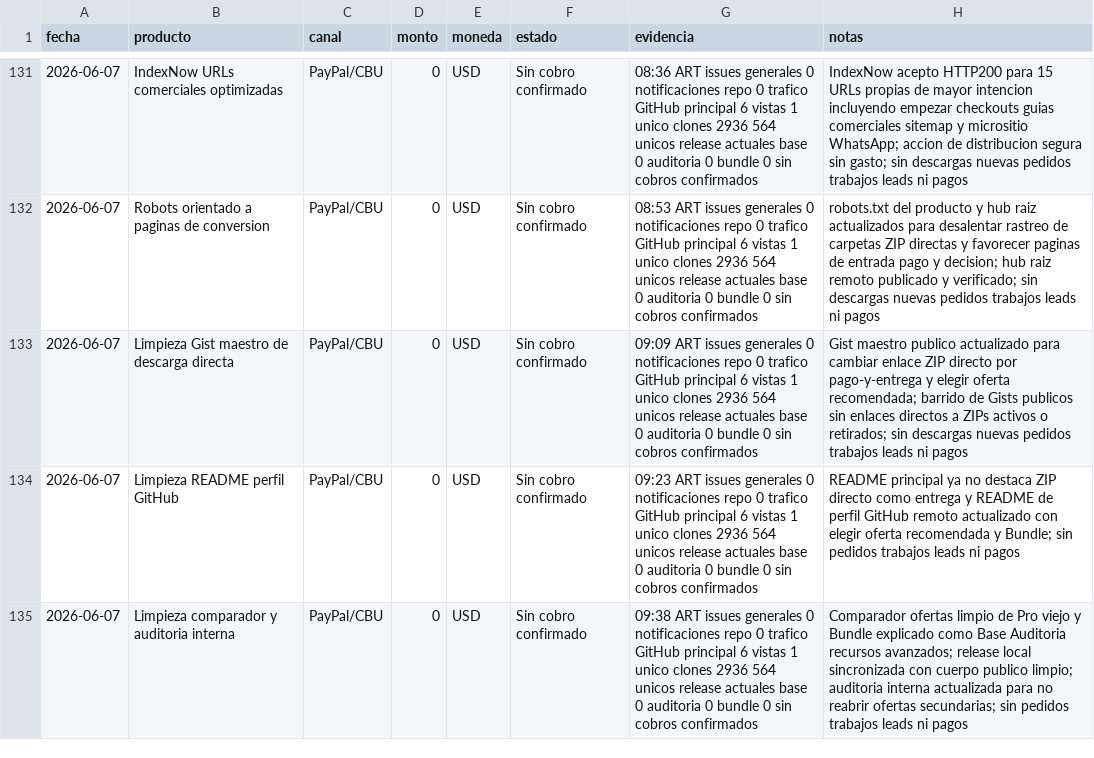
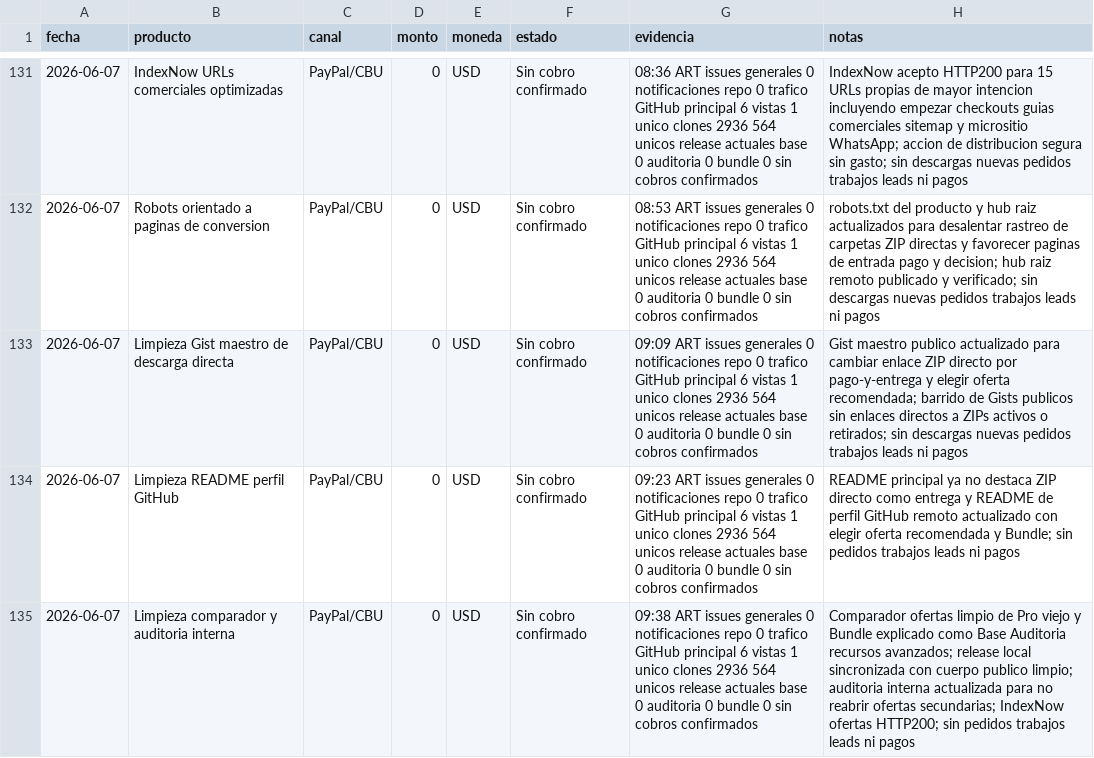
Before and after one commit to bozicovichsantiago20-oss/kit-vendedor-express, a CSV file: operacion/registro-cobros.csv, drawn as a sheet; only a part is shown, gaps mark what is left out.

Commit message:
Record comparison IndexNow ping

```diff
--- a/operacion/registro-cobros.csv
+++ b/operacion/registro-cobros.csv
@@ -134,2 +134,2 @@ fecha,producto,canal,monto,moneda,estado,evidencia,notas
 2026-06-07,Limpieza README perfil GitHub,PayPal/CBU,0,USD,Sin cobro confirmado,09:23 ART issues generales 0 notificaciones repo 0 trafico GitHub principal 6 vistas 1 unico clones 2936 564 unicos release actuales base 0 auditoria 0 bundle 0 sin cobros confirmados,README principal ya no destaca ZIP directo como entrega y README de perfil GitHub remoto actualizado con elegir oferta recomendada y Bundle; sin pedidos trabajos leads ni pagos
-2026-06-07,Limpieza comparador y auditoria interna,PayPal/CBU,0,USD,Sin cobro confirmado,09:38 ART issues generales 0 notificaciones repo 0 trafico GitHub principal 6 vistas 1 unico clones 2936 564 unicos release actuales base 0 auditoria 0 bundle 0 sin cobros confirmados,Comparador ofertas limpio de Pro viejo y Bundle explicado como Base Auditoria recursos avanzados; release local sincronizada con cuerpo publico limpio; auditoria interna actualizada para no reabrir ofertas secundarias; sin pedidos trabajos leads ni pagos
+2026-06-07,Limpieza comparador y auditoria interna,PayPal/CBU,0,USD,Sin cobro confirmado,09:38 ART issues generales 0 notificaciones repo 0 trafico GitHub principal 6 vistas 1 unico clones 2936 564 unicos release actuales base 0 auditoria 0 bundle 0 sin cobros confirmados,Comparador ofertas limpio de Pro viejo y Bundle explicado como Base Auditoria recursos avanzados; release local sincronizada con cuerpo publico limpio; auditoria interna actualizada para no reabrir ofertas secundarias; IndexNow ofertas HTTP200; sin pedidos trabajos leads ni pagos
```
Also changed, not shown: 1 other file.
